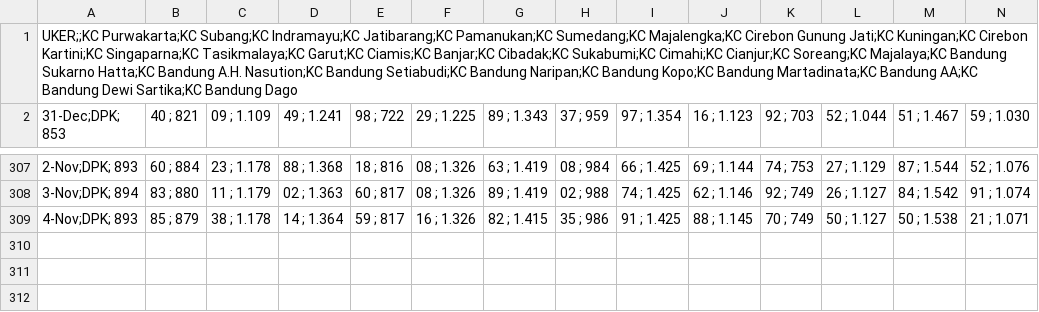
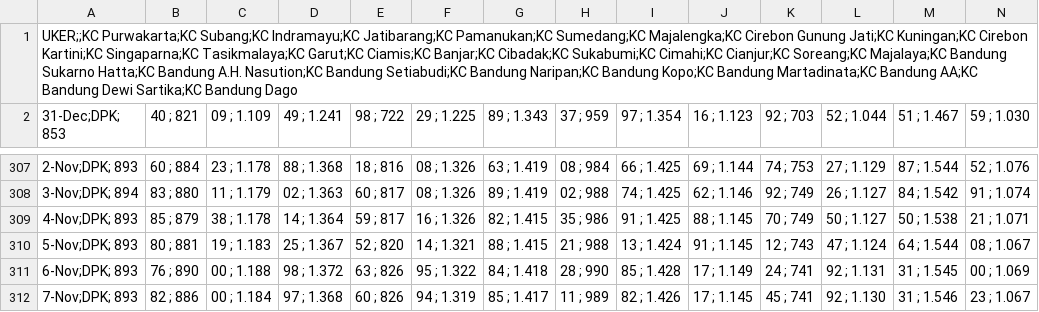
Before and after one commit to alganii14/grafik, a CSV file: csv mikro/dpk.csv, drawn as a sheet; only a part is shown, gaps mark what is left out; rows hold the shown columns only; the diff names each change by its address in the sheet, - before the commit and + after, or states it on an @@ line.

Commit message:
Update csv kcp, konsol, mikro, ritel untuk tanggal 5, 6, 7 November

```diff
--- a/csv mikro/dpk.csv
+++ b/csv mikro/dpk.csv
+row 310: 5-Nov;DPK; 893 | 80 ; 881 | 19 ; 1.183 | 25 ; 1.367 | 52 ; 820 | 14 ; 1.321 | 88 ; 1.415 | 21 ; 988 | 13 ; 1.424 | 91 ; 1.145 | 12 ; 743 | 47 ; 1.124 | 64 ; 1.544 | 08 ; 1.067
+row 311: 6-Nov;DPK; 893 | 76 ; 890 | 00 ; 1.188 | 98 ; 1.372 | 63 ; 826 | 95 ; 1.322 | 84 ; 1.418 | 28 ; 990 | 85 ; 1.428 | 17 ; 1.149 | 24 ; 741 | 92 ; 1.131 | 31 ; 1.545 | 00 ; 1.069
+row 312: 7-Nov;DPK; 893 | 82 ; 886 | 00 ; 1.184 | 97 ; 1.368 | 60 ; 826 | 94 ; 1.319 | 85 ; 1.417 | 11 ; 989 | 82 ; 1.426 | 17 ; 1.145 | 45 ; 741 | 92 ; 1.130 | 31 ; 1.546 | 23 ; 1.067
```
Also changed, not shown: csv kcp/casa.csv, csv kcp/dpk.csv, 17 other files.
